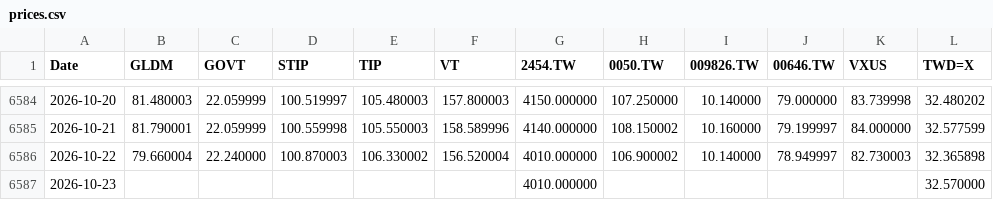
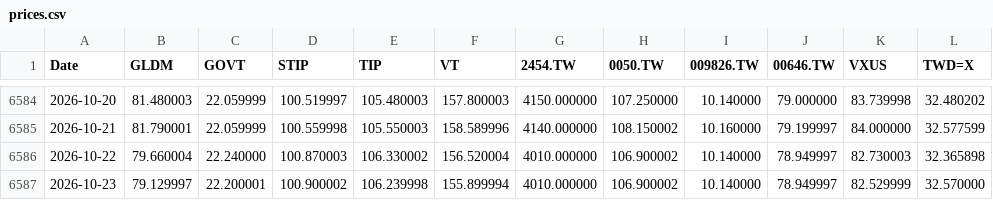
Before and after one commit to Nowar/sspp-try, a CSV file: data/prices.csv, drawn as a sheet; only a part is shown, gaps mark what is left out.

```diff
--- a/data/prices.csv
+++ b/data/prices.csv
@@ -6586,2 +6586,2 @@ Date,GLDM,GOVT,STIP,TIP,VT,2454.TW,0050.TW,009826.TW,00646.TW,VXUS,TWD=X
 2026-10-22,79.660004,22.240000,100.870003,106.330002,156.520004,4010.000000,106.900002,10.140000,78.949997,82.730003,32.365898
-2026-10-23,,,,,,4010.000000,,,,,32.570000
+2026-10-23,79.129997,22.200001,100.900002,106.239998,155.899994,4010.000000,106.900002,10.140000,78.949997,82.529999,32.570000
```
Also changed, not shown: data/vt_raw.csv.
